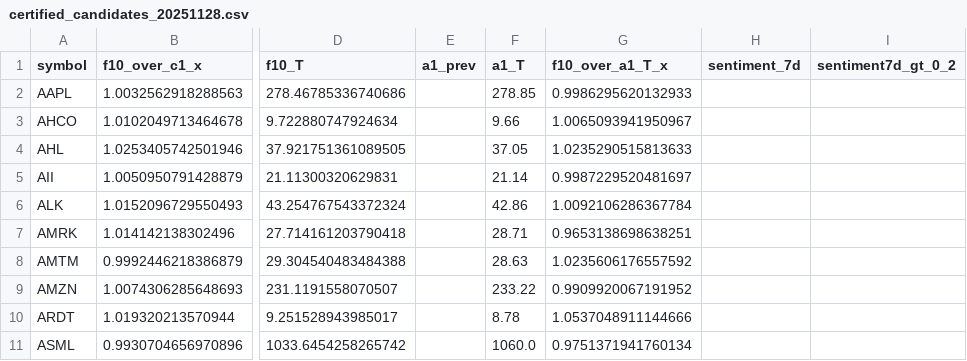
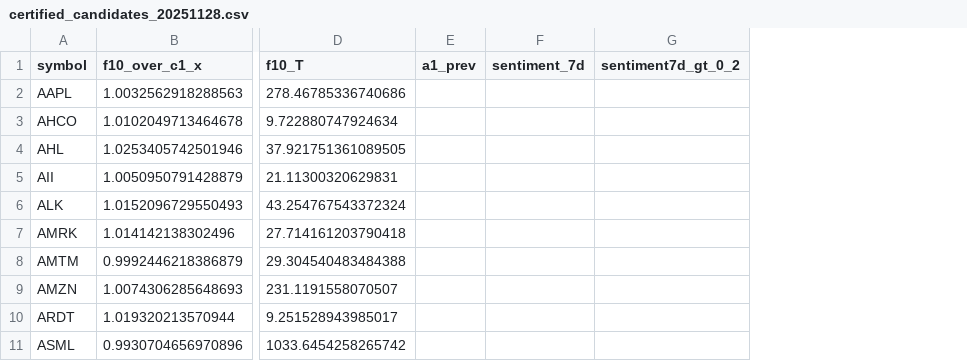
Before and after one commit to TheEMeraldNetwork/Daily_LSTM, a CSV file: App/data/certified_candidates_20251128.csv, drawn as a sheet; only a part is shown, gaps mark what is left out; the diff names each change by its address in the sheet, - before the commit and + after, or states it on an @@ line.

Commit message:
manual: morning certified backfill prev A1 and Sent7d for 2025-11-28

```diff
--- a/App/data/certified_candidates_20251128.csv
+++ b/App/data/certified_candidates_20251128.csv
-column F (a1_T), rows 2-11: 278.85 | 9.66 | 37.05 | 21.14 | 42.86 | 28.71 | 28.63 | 233.22 | 8.78 | 1060.0
-column G (f10_over_a1_T_x), rows 2-11: 0.9986295620132933 | 1.0065093941950967 | 1.0235290515813633 | 0.9987229520481697 | 1.0092106286367784 | 0.9653138698638251 | 1.0235606176557592 | 0.9909920067191952 | 1.0537048911144666 | 0.9751371941760134
```
